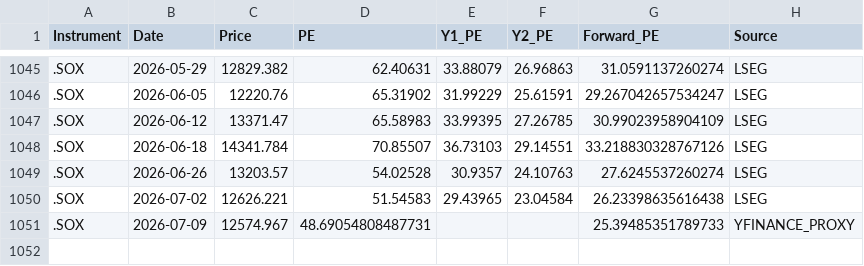
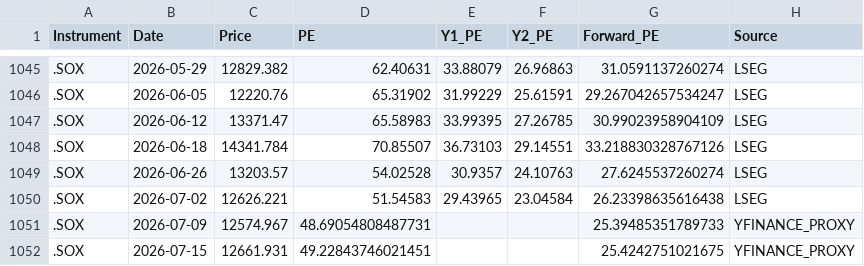
Before and after one commit to Wiimandy/sox-pe-river, a CSV file: sox_pe_data_W.csv, drawn as a sheet; only a part is shown, gaps mark what is left out.

Commit message:
Auto-update SOX LSEG/yfinance proxy data

```diff
--- a/sox_pe_data_W.csv
+++ b/sox_pe_data_W.csv
@@ -1051 +1051,2 @@ Instrument,Date,Price,PE,Y1_PE,Y2_PE,Forward_PE,Source
 .SOX,2026-07-09,12574.967,48.69054808487731,,,25.39485351789733,YFINANCE_PROXY
+.SOX,2026-07-15,12661.931,49.22843746021451,,,25.4242751021675,YFINANCE_PROXY
```
